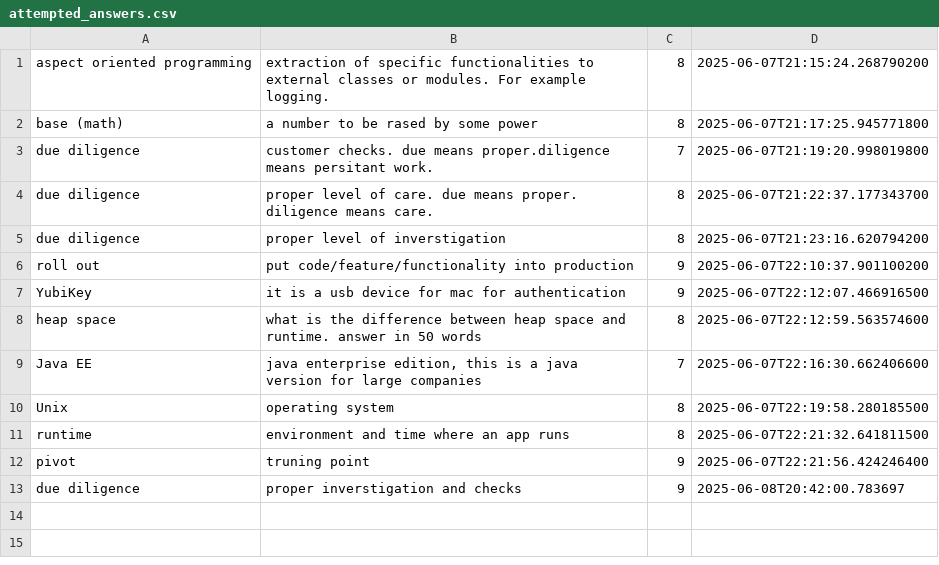
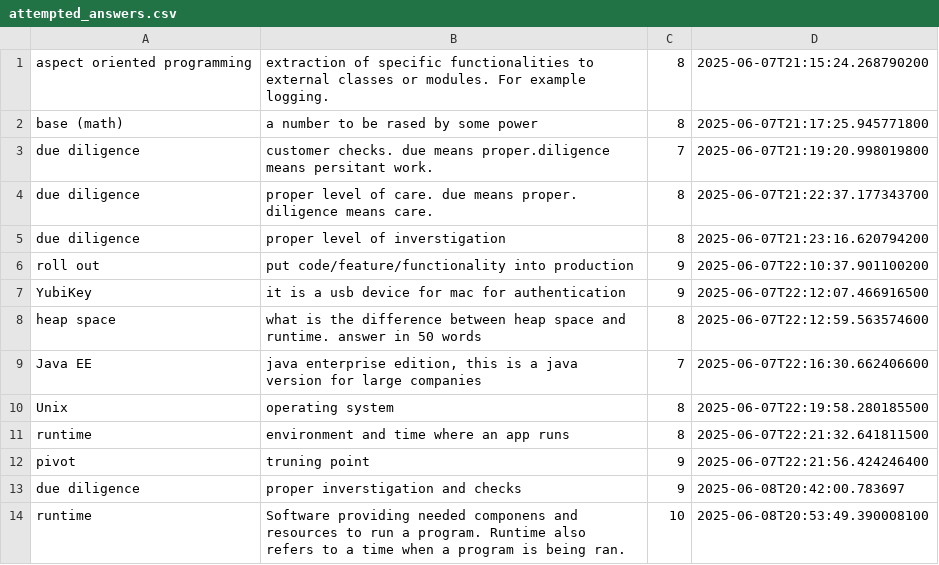
Before and after one commit to wishpath/one-liners, a CSV file: src/main/java/org/sa/attempted_answers.csv, drawn as a sheet; the diff names each change by its address in the sheet, - before the commit and + after, or states it on an @@ line.

```diff
--- a/src/main/java/org/sa/attempted_answers.csv
+++ b/src/main/java/org/sa/attempted_answers.csv
+row 14: runtime | Software providing needed componens and resources to run a program. Runtime also refers to a time when a program is being ran. | 10 | 2025-06-08T20:53:49.390008100
```
Also changed, not shown: 3 other files.
